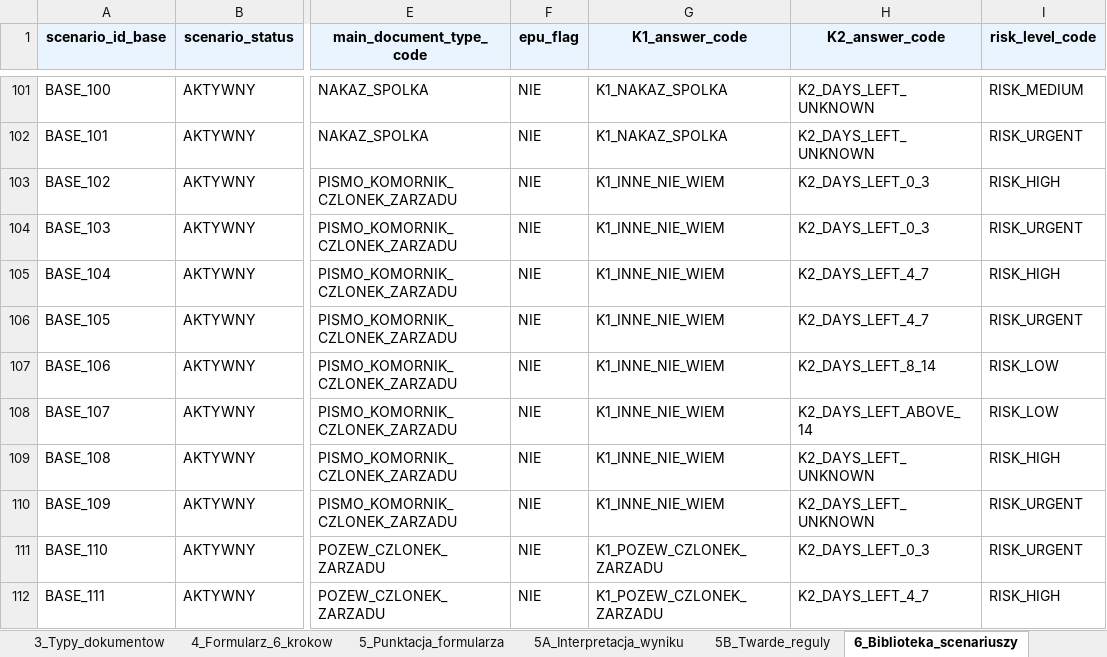
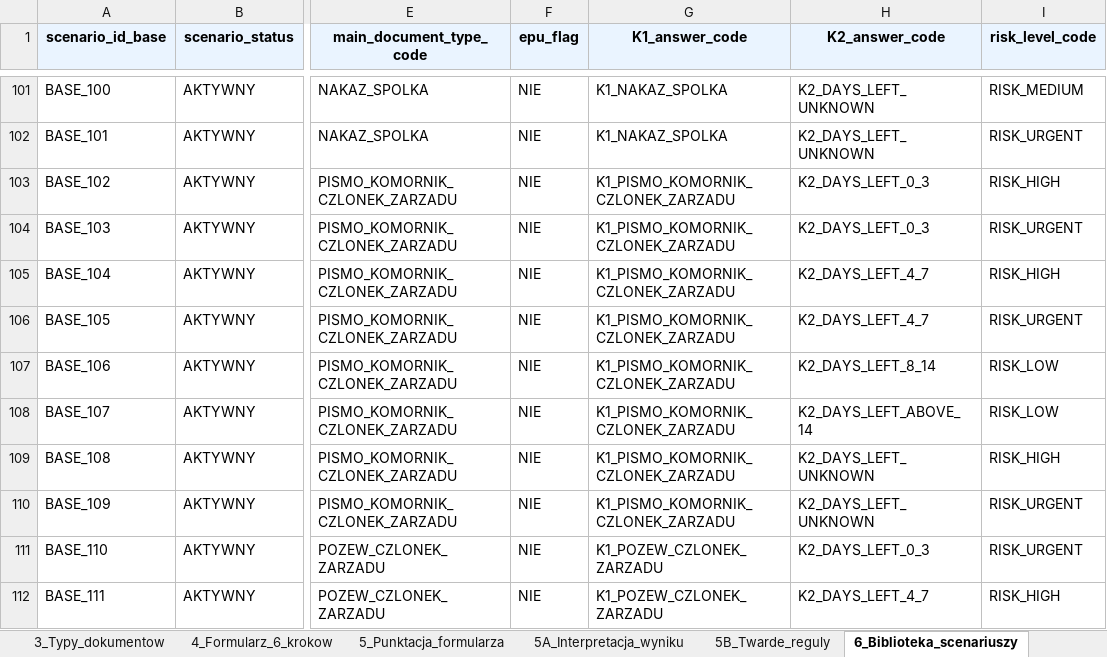
Before and after one commit to pczak333/Kalkulator_ryzyka_app, an Excel workbook: dane_wejściowe/KRS_Guard_reguly_i_zasady_funkcjonowania.xlsx, sheet 6_Biblioteka_scenariuszy, drawn as a sheet; only a part is shown, gaps mark what is left out; values as stored, in another font and other column widths than the file's, no borders; the diff covers the shown part only; the diff names each change by its address in the sheet, - before the commit and + after, or states it on an @@ line.

```diff
--- a/dane_wejściowe/KRS_Guard_reguly_i_zasady_funkcjonowania.xlsx (sheet 6_Biblioteka_scenariuszy)
+++ b/dane_wejściowe/KRS_Guard_reguly_i_zasady_funkcjonowania.xlsx (sheet 6_Biblioteka_scenariuszy)
-G103:G110 (K1_answer_code): K1_INNE_NIE_WIEM
+G103:G110 (K1_answer_code): K1_PISMO_KOMORNIK_CZLONEK_ZARZADU
```
Also changed, not shown: 21 added rows elsewhere in this sheet, sheet 4_Formularz_6_krokow, sheet 5_Punktacja_formularza, 10 other files.
